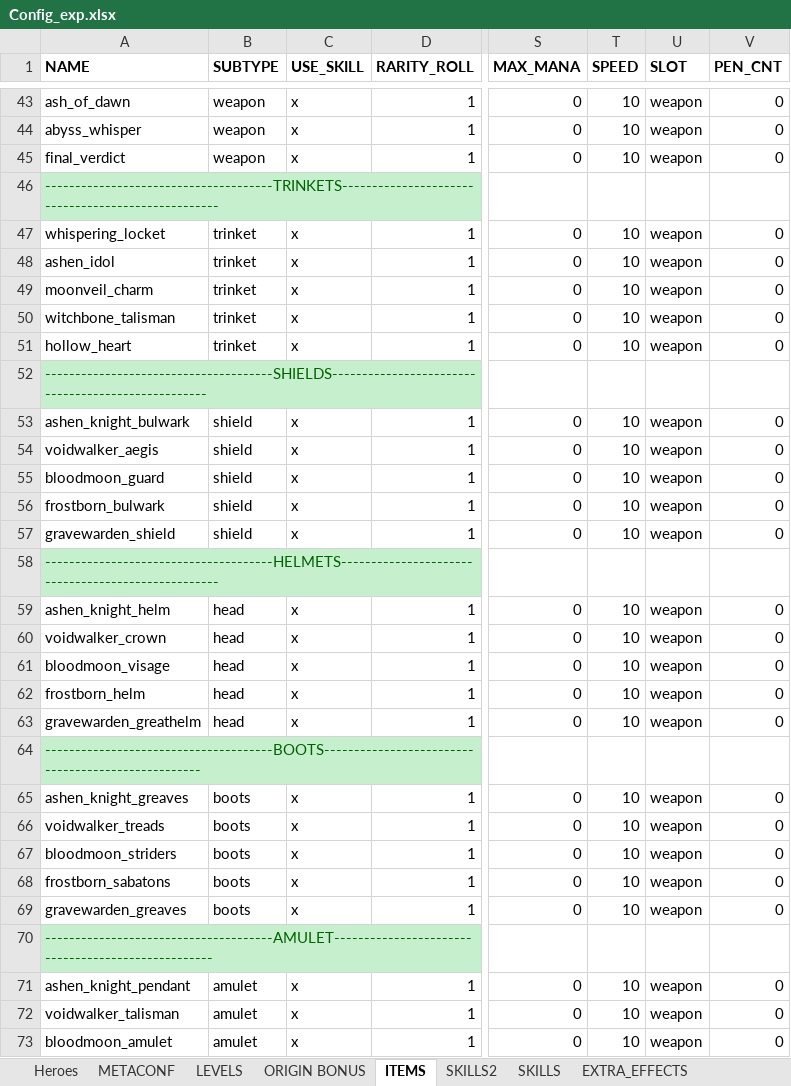
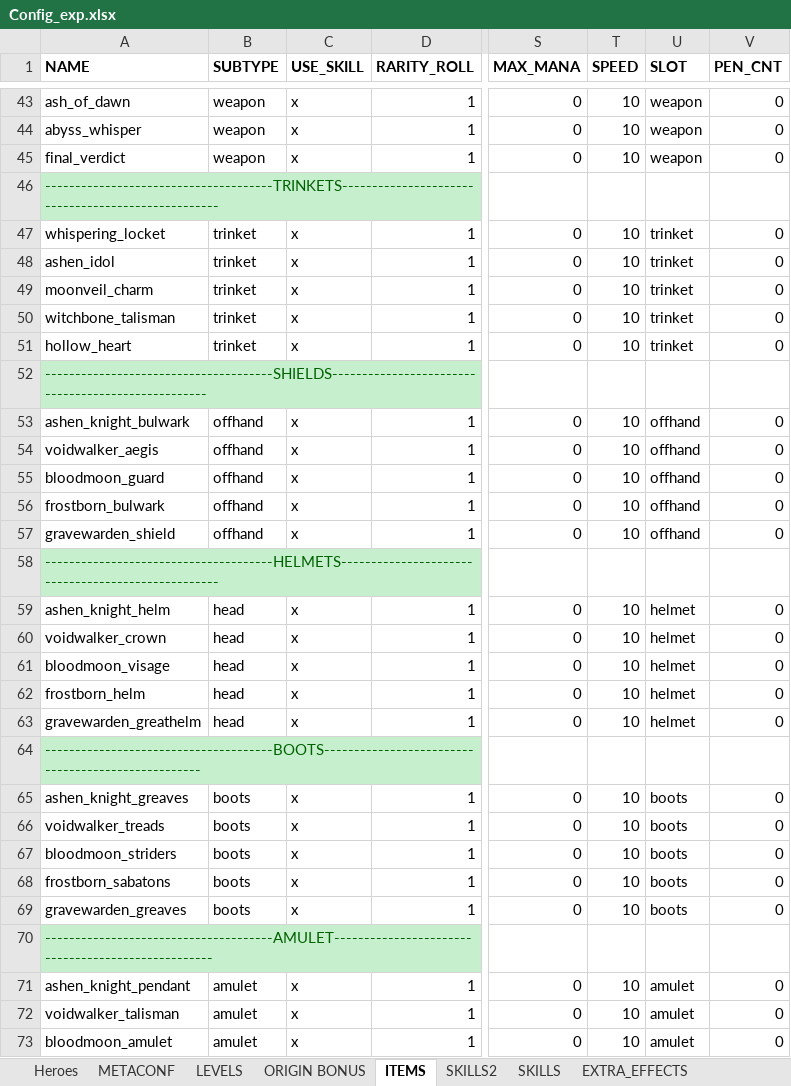
Before and after one commit to uberbax/AllForOne, an Excel workbook: Assets/StreamingAssets/Config_exp.xlsx, sheet ITEMS, drawn as a sheet; only a part is shown, gaps mark what is left out; values as stored, in another font and other column widths than the file's, no borders; the diff covers the shown part only; the diff names each change by its address in the sheet, - before the commit and + after, or states it on an @@ line.

```diff
--- a/Assets/StreamingAssets/Config_exp.xlsx (sheet ITEMS)
+++ b/Assets/StreamingAssets/Config_exp.xlsx (sheet ITEMS)
-U47:U51 (SLOT): weapon
+U47:U51 (SLOT): trinket
-B53:B57 (SUBTYPE): shield
+B53:B57 (SUBTYPE): offhand
-U53:U57 (SLOT): weapon
+U53:U57 (SLOT): offhand
-U59:U63 (SLOT): weapon
+U59:U63 (SLOT): helmet
-U65:U69 (SLOT): weapon
+U65:U69 (SLOT): boots
-U71:U73 (SLOT): weapon
+U71:U73 (SLOT): amulet
```
Also changed, not shown: 12 edited cells elsewhere in this sheet, sheet PLAYER, 4 other files.
